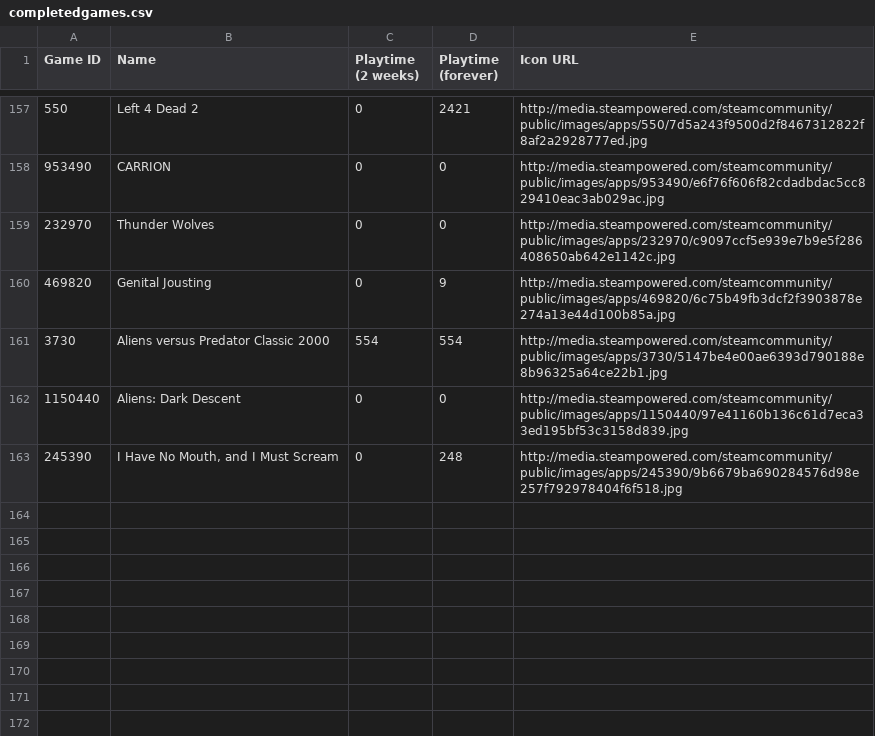
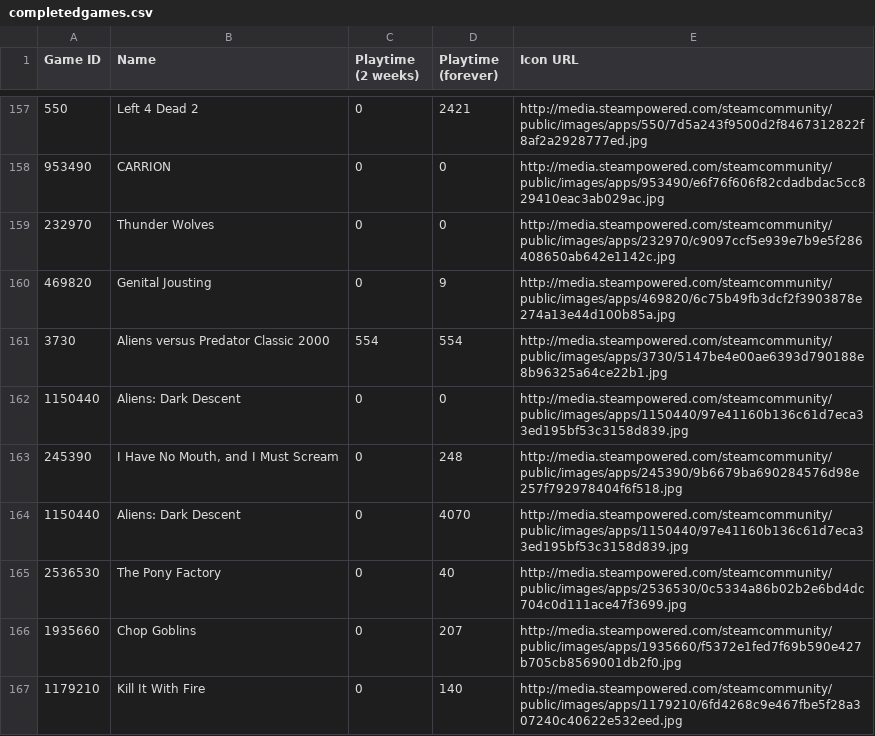
Before and after one commit to Dr-Passmore/steam-backlog-project, a CSV file: gameStatus/completedgames.csv, drawn as a sheet; only a part is shown, gaps mark what is left out.

```diff
--- a/gameStatus/completedgames.csv
+++ b/gameStatus/completedgames.csv
@@ -163 +163,5 @@ Game ID,Name,Playtime (2 weeks),Playtime (forever),Icon URL
 245390,"I Have No Mouth, and I Must Scream",0,248,http://media.steampowered.com/steamcommunity/public/images/apps/245390/9b6679ba690284576d98e257f792978404f6f518.jpg
+1150440,Aliens: Dark Descent,0,4070,http://media.steampowered.com/steamcommunity/public/images/apps/1150440/97e41160b136c61d7eca33ed195bf53c3158d839.jpg
+2536530,The Pony Factory,0,40,http://media.steampowered.com/steamcommunity/public/images/apps/2536530/0c5334a86b02b2e6bd4dc704c0d111ace47f3699.jpg
+1935660,Chop Goblins,0,207,http://media.steampowered.com/steamcommunity/public/images/apps/1935660/f5372e1fed7f69b590e427b705cb8569001db2f0.jpg
+1179210,Kill It With Fire,0,140,http://media.steampowered.com/steamcommunity/public/images/apps/1179210/6fd4268c9e467fbe5f28a307240c40622e532eed.jpg
```
Also changed, not shown: gameStatus/endless.csv.
